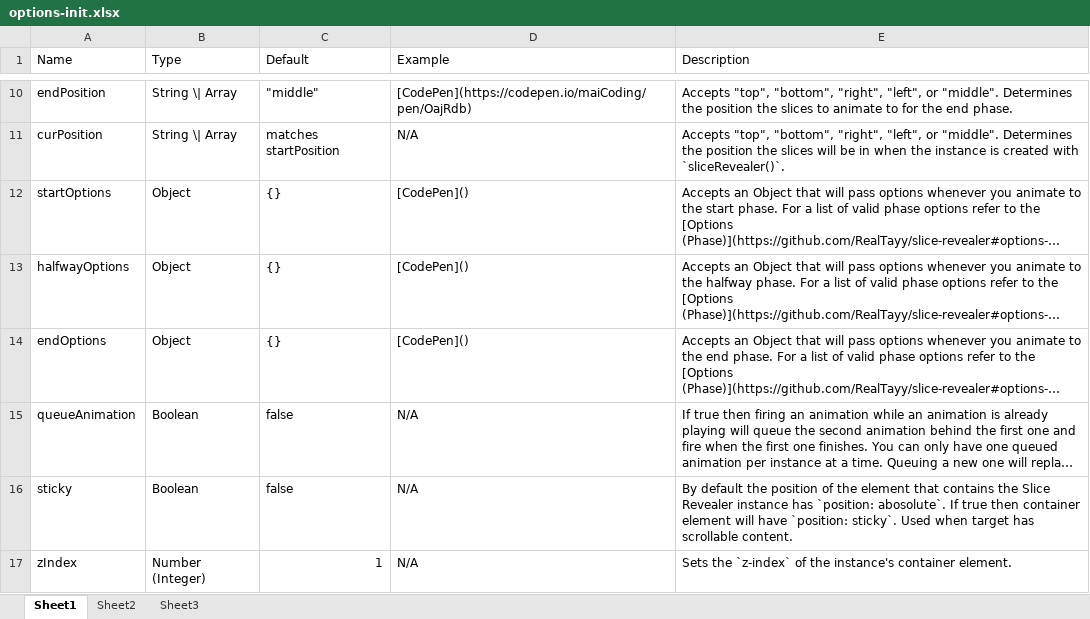
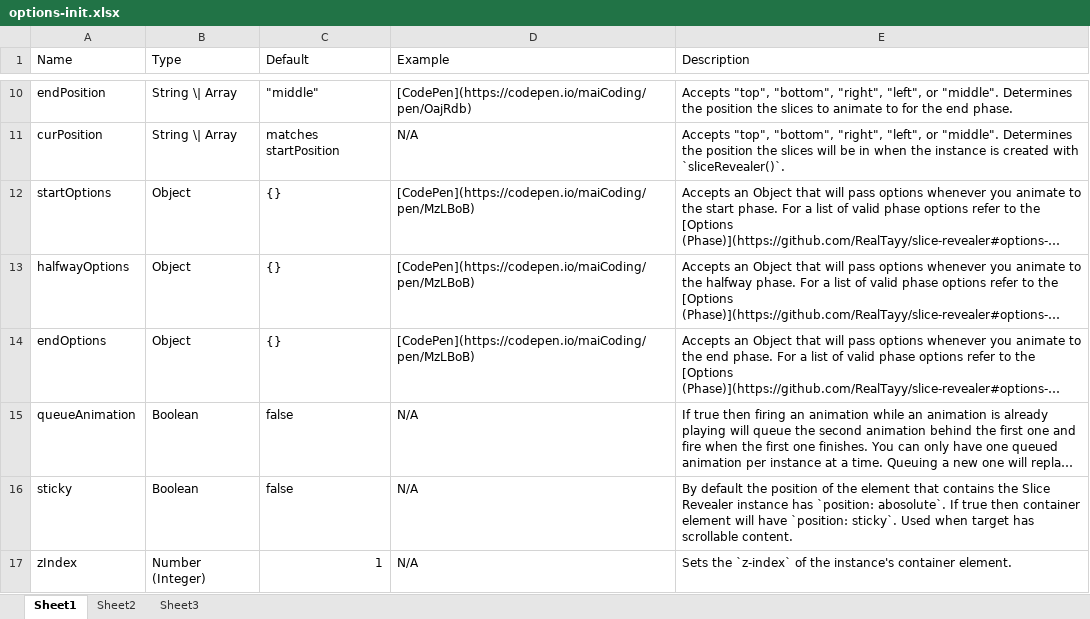
Before and after one commit to RealTayy/slice-revealer, an Excel workbook: options-init.xlsx, sheet Sheet1, drawn as a sheet; only a part is shown, gaps mark what is left out; long unchanged cells end in …; values as stored, in another font and other column widths than the file's, no borders; the diff names each change by its address in the sheet, - before the commit and + after, or states it on an @@ line.

```diff
--- a/options-init.xlsx (sheet Sheet1)
+++ b/options-init.xlsx (sheet Sheet1)
-D12:D14 (Example): [CodePen]()
+D12:D14 (Example): [CodePen](https://codepen.io/maiCoding/pen/MzLBoB)
```
Also changed, not shown: options-phase.xlsx, 1 other file.
